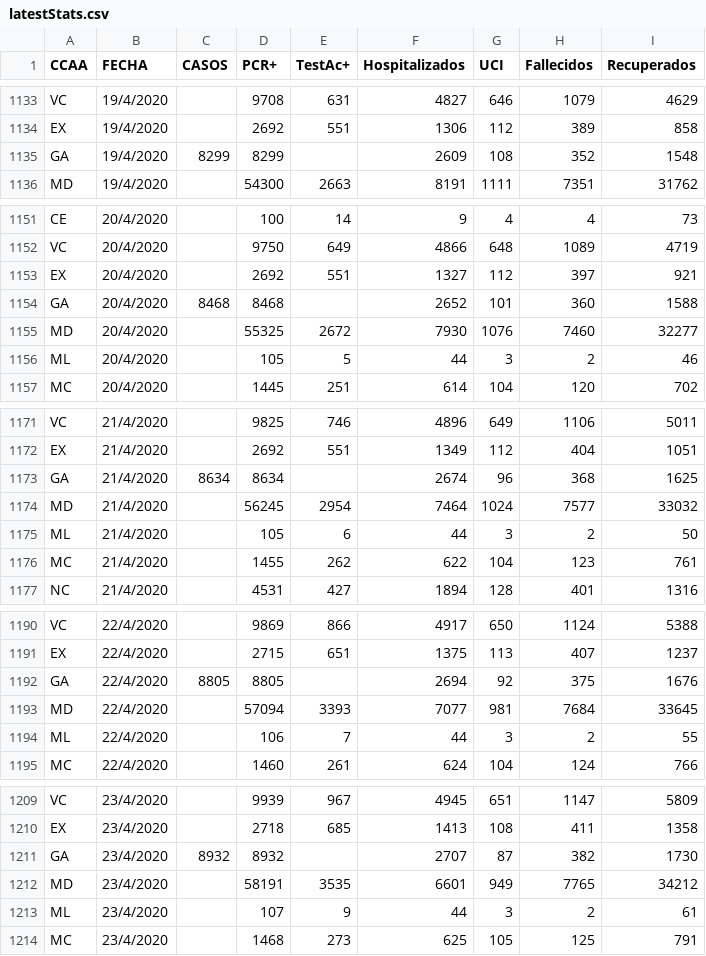
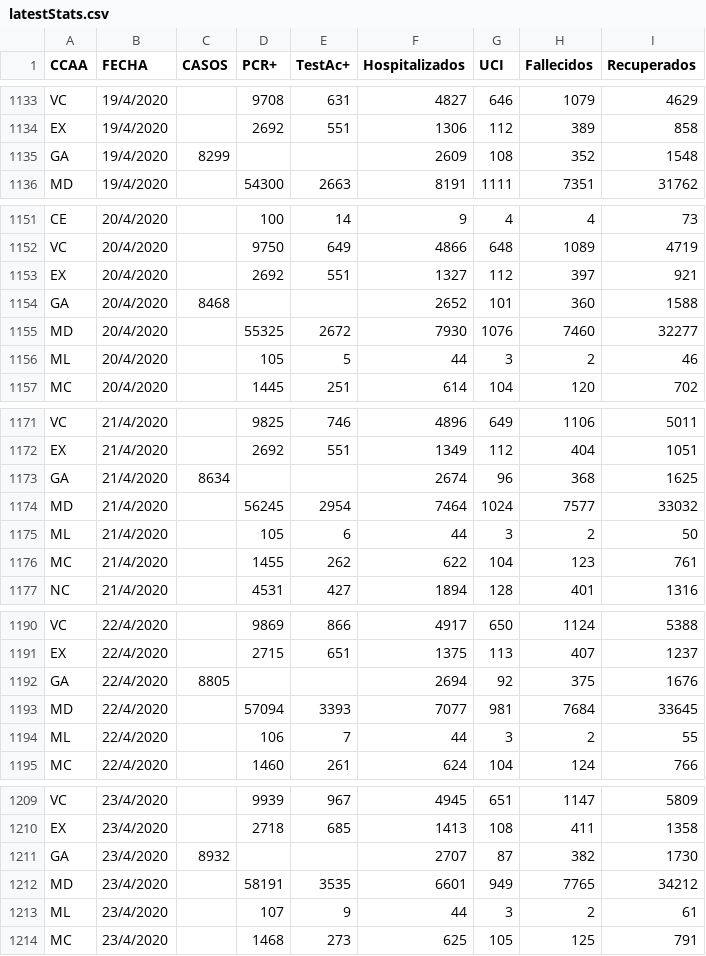
Before and after one commit to javimbk/covid19-madrid-stats, a CSV file: src/data/raw/latestStats.csv, drawn as a sheet; only a part is shown, gaps mark what is left out; the diff covers the shown part only.

```diff
--- a/src/data/raw/latestStats.csv
+++ b/src/data/raw/latestStats.csv
@@ -1134,3 +1134,3 @@ VC,19/4/2020,,9708,631,4827,646,1079,4629
 EX,19/4/2020,,2692,551,1306,112,389,858
-GA,19/4/2020,8299,8299,,2609,108,352,1548
+GA,19/4/2020,8299,,,2609,108,352,1548
 MD,19/4/2020,,54300,2663,8191,1111,7351,31762
@@ -1153,3 +1153,3 @@ VC,20/4/2020,,9750,649,4866,648,1089,4719
 EX,20/4/2020,,2692,551,1327,112,397,921
-GA,20/4/2020,8468,8468,,2652,101,360,1588
+GA,20/4/2020,8468,,,2652,101,360,1588
 MD,20/4/2020,,55325,2672,7930,1076,7460,32277
@@ -1172,3 +1172,3 @@ VC,21/4/2020,,9825,746,4896,649,1106,5011
 EX,21/4/2020,,2692,551,1349,112,404,1051
-GA,21/4/2020,8634,8634,,2674,96,368,1625
+GA,21/4/2020,8634,,,2674,96,368,1625
 MD,21/4/2020,,56245,2954,7464,1024,7577,33032
@@ -1191,3 +1191,3 @@ VC,22/4/2020,,9869,866,4917,650,1124,5388
 EX,22/4/2020,,2715,651,1375,113,407,1237
-GA,22/4/2020,8805,8805,,2694,92,375,1676
+GA,22/4/2020,8805,,,2694,92,375,1676
 MD,22/4/2020,,57094,3393,7077,981,7684,33645
@@ -1210,3 +1210,3 @@ VC,23/4/2020,,9939,967,4945,651,1147,5809
 EX,23/4/2020,,2718,685,1413,108,411,1358
-GA,23/4/2020,8932,8932,,2707,87,382,1730
+GA,23/4/2020,8932,,,2707,87,382,1730
 MD,23/4/2020,,58191,3535,6601,949,7765,34212
```
Also changed, not shown: 19 added rows and 4 edited cells elsewhere in this file, 1 other file.
